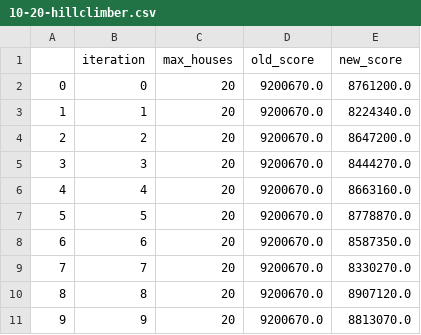
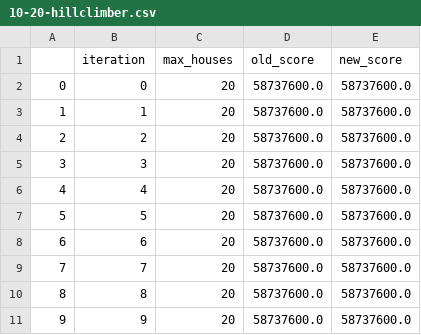
Before and after one commit to JopRijks/AmstelHague-Beckstraat-boys, a CSV file: results/10-20-hillclimber.csv, drawn as a sheet.

```diff
--- a/results/10-20-hillclimber.csv
+++ b/results/10-20-hillclimber.csv
@@ -1,11 +1,11 @@
 ,iteration,max_houses,old_score,new_score
-0,0,20,9200670.0,8761200.0
-1,1,20,9200670.0,8224340.0
-2,2,20,9200670.0,8647200.0
-3,3,20,9200670.0,8444270.0
-4,4,20,9200670.0,8663160.0
-5,5,20,9200670.0,8778870.0
-6,6,20,9200670.0,8587350.0
-7,7,20,9200670.0,8330270.0
-8,8,20,9200670.0,8907120.0
-9,9,20,9200670.0,8813070.0
+0,0,20,58737600.0,58737600.0
+1,1,20,58737600.0,58737600.0
+2,2,20,58737600.0,58737600.0
+3,3,20,58737600.0,58737600.0
+4,4,20,58737600.0,58737600.0
+5,5,20,58737600.0,58737600.0
+6,6,20,58737600.0,58737600.0
+7,7,20,58737600.0,58737600.0
+8,8,20,58737600.0,58737600.0
+9,9,20,58737600.0,58737600.0
```
Also changed, not shown: results/10-20-greedy.csv, results/100-20-hillclimber.csv, 23 other files.
